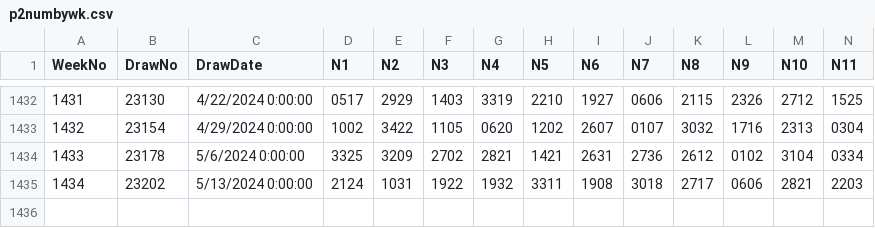
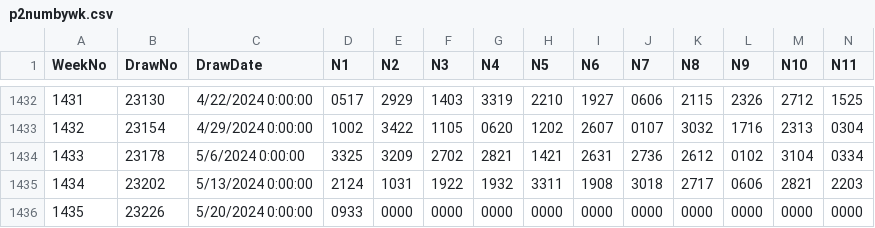
Before and after one commit to csnlcbtt/wix, a CSV file: csv/p2numbywk.csv, drawn as a sheet; only a part is shown, gaps mark what is left out; rows hold the shown columns only; the diff names each change by its address in the sheet, - before the commit and + after, or states it on an @@ line.

```diff
--- a/csv/p2numbywk.csv
+++ b/csv/p2numbywk.csv
+row 1436: 1435 | 23226 | 5/20/2024 0:00:00 | 0933 | 0000 | 0000 | 0000 | 0000 | 0000 | 0000 | 0000 | 0000 | 0000 | 0000
```
Also changed, not shown: csv/p2hznhist.csv, csv/p4hznhist.csv, 28 other files.
